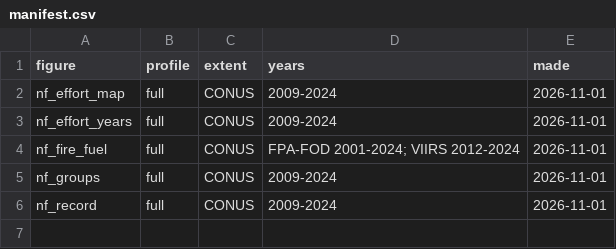
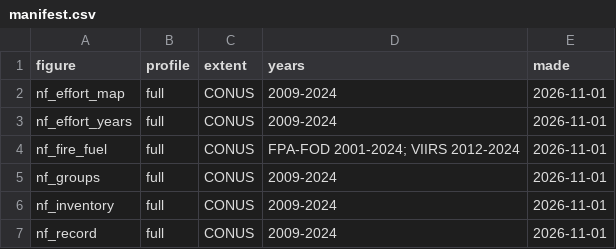
Before and after one commit to mcrimmins/gsi-pheno-regions, a CSV file: npn_fire/report/figs/manifest.csv, drawn as a sheet; the diff names each change by its address in the sheet, - before the commit and + after, or states it on an @@ line.

```diff
--- a/npn_fire/report/figs/manifest.csv
+++ b/npn_fire/report/figs/manifest.csv
+row 6: nf_inventory | full | CONUS | 2009-2024 | 2026-11-01
```
Also changed, not shown: 9 other files.
